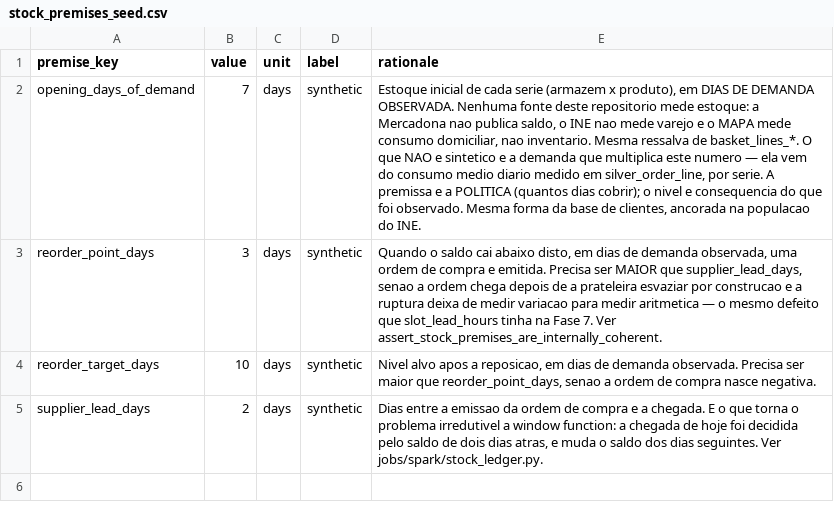
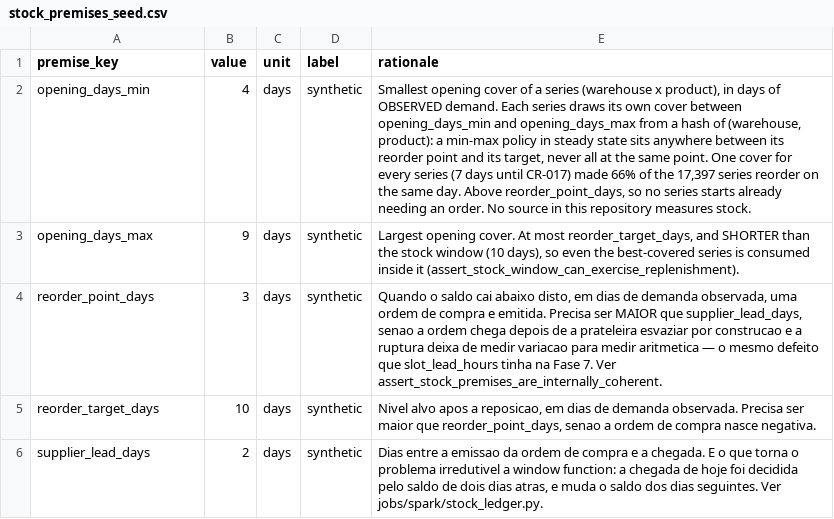
Before and after one commit to welldevs/retail-lakehouse, a CSV file: platform/dbt/seeds/stock_premises_seed.csv, drawn as a sheet.

Commit message:
Realistic simulation anchored on INE TIC-H and MAPA; one-append projection rebuild; panel formatting (CR-017)

```diff
--- a/platform/dbt/seeds/stock_premises_seed.csv
+++ b/platform/dbt/seeds/stock_premises_seed.csv
@@ -1,3 +1,4 @@
 premise_key,value,unit,label,rationale
-opening_days_of_demand,7,days,synthetic,"Estoque inicial de cada serie (armazem x produto), em DIAS DE DEMANDA OBSERVADA. Nenhuma fonte deste repositorio mede estoque: a Mercadona nao publica saldo, o INE nao mede varejo e o MAPA mede consumo domiciliar, nao inventario. Mesma ressalva de basket_lines_*. O que NAO e sintetico e a demanda que multiplica este numero — ela vem do consumo medio diario medido em silver_order_line, por serie. A premissa e a POLITICA (quantos dias cobrir); o nivel e consequencia do que foi observado. Mesma forma da base de clientes, ancorada na populacao do INE."
+opening_days_min,4,days,synthetic,"Smallest opening cover of a series (warehouse x product), in days of OBSERVED demand. Each series draws its own cover between opening_days_min and opening_days_max from a hash of (warehouse, product): a min-max policy in steady state sits anywhere between its reorder point and its target, never all at the same point. One cover for every series (7 days until CR-017) made 66% of the 17,397 series reorder on the same day. Above reorder_point_days, so no series starts already needing an order. No source in this repository measures stock."
+opening_days_max,9,days,synthetic,"Largest opening cover. At most reorder_target_days, and SHORTER than the stock window (10 days), so even the best-covered series is consumed inside it (assert_stock_window_can_exercise_replenishment)."
 reorder_point_days,3,days,synthetic,"Quando o saldo cai abaixo disto, em dias de demanda observada, uma ordem de compra e emitida. Precisa ser MAIOR que supplier_lead_days, senao a ordem chega depois de a prateleira esvaziar por construcao e a ruptura deixa de medir variacao para medir aritmetica — o mesmo defeito que slot_lead_hours tinha na Fase 7. Ver assert_stock_premises_are_internally_coherent."
```
Also changed, not shown: platform/dbt/seeds/frozen_capture_seed.csv, 54 other files.
